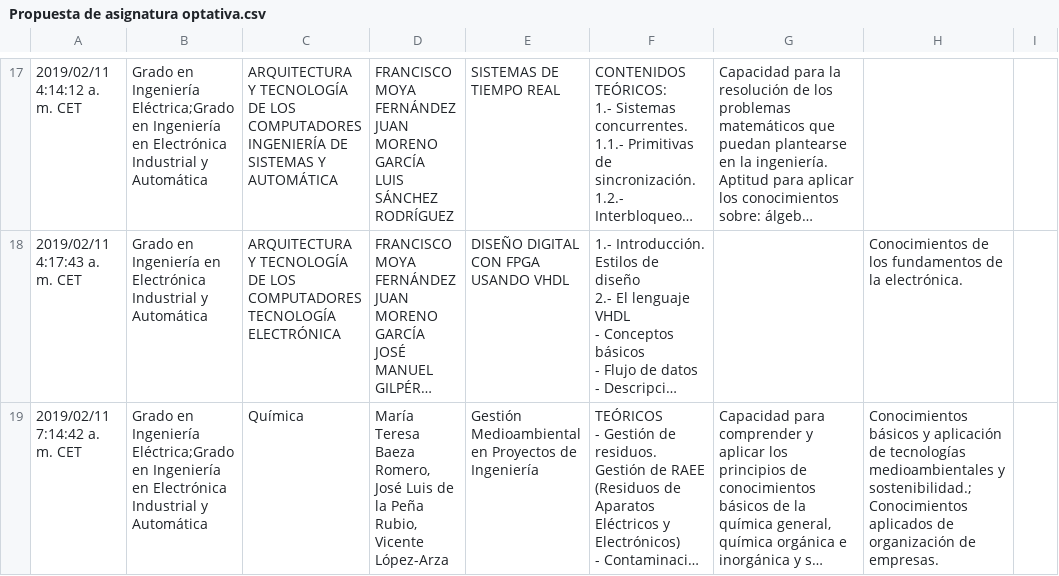
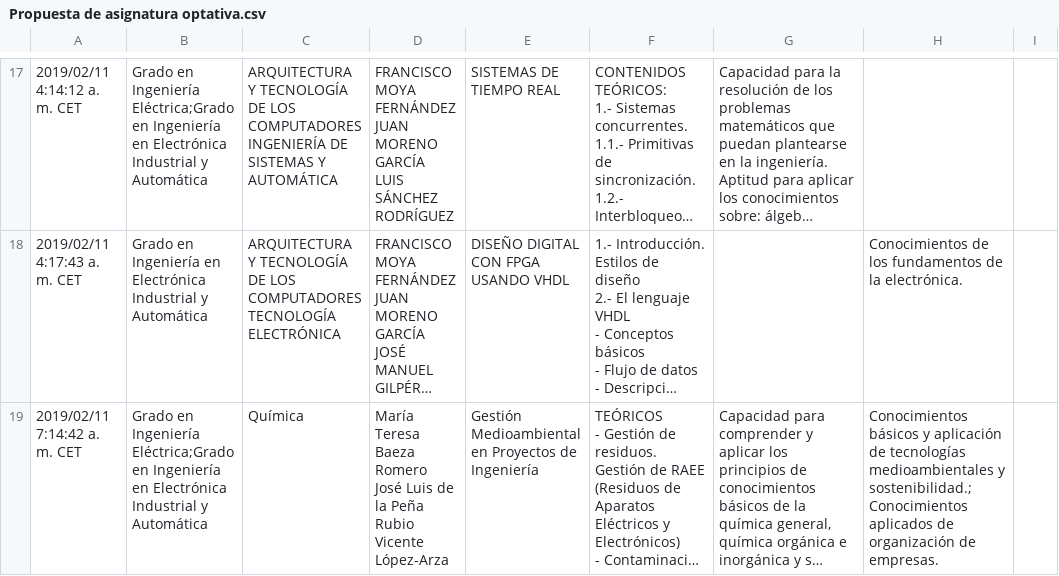
Before and after one commit to FranciscoMoya/uclm-eiia, a CSV file: py/Propuesta de asignatura optativa.csv, drawn as a sheet; only a part is shown, gaps mark what is left out; long unchanged cells end in …; ↵ is a line break in a cell; the diff covers the shown part only; the diff names each change by its address in the sheet, - before the commit and + after, or states it on an @@ line.

Commit message:
Mostradas por grado las optativas

```diff
--- a/py/Propuesta de asignatura optativa.csv
+++ b/py/Propuesta de asignatura optativa.csv
-D19: …Teresa Baeza Romero, José Luis de la Peña Rubio, Vicente López-Arza
+D19: …Teresa Baeza Romero ↵ José Luis de la Peña Rubio ↵ Vicente López-Arza
```
Also changed, not shown: 4 edited cells elsewhere in this file, 30 other files.
